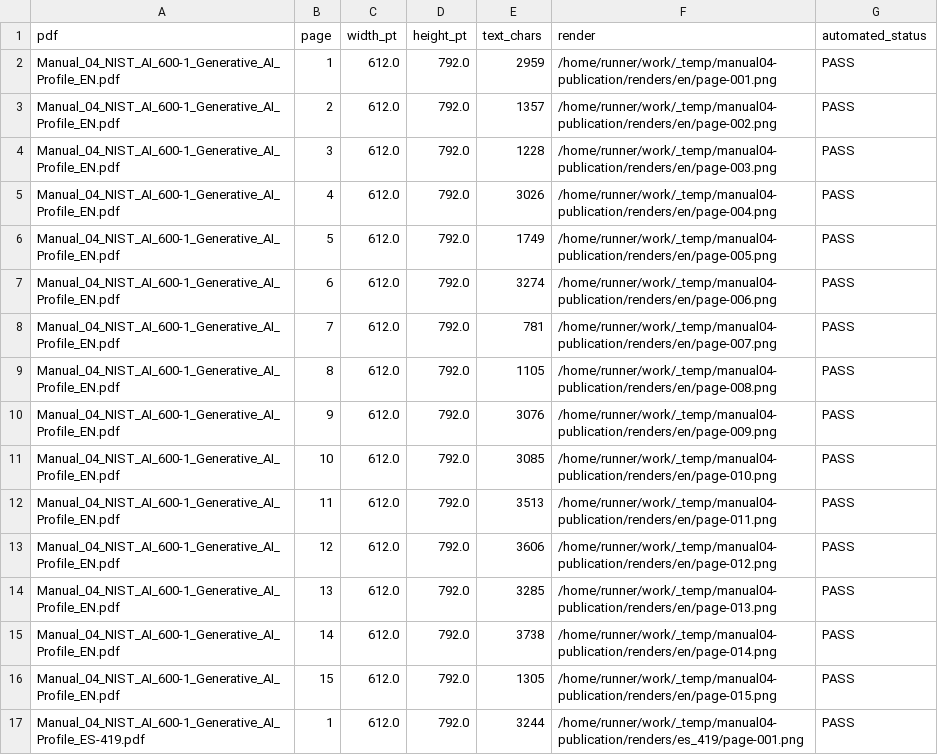
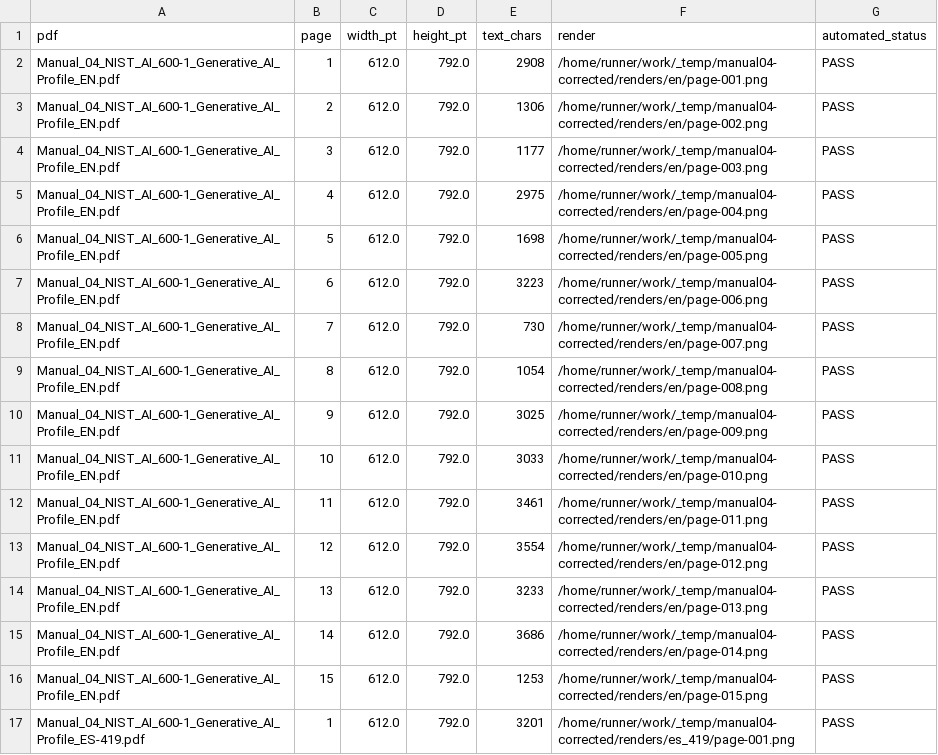
Before and after one commit to Chpmunk31456/GRC-Practical-Manuals, a CSV file: 01-foundations/NIST_AI_600-1_Generative_AI_Profile/publication/qa/MANUAL_04_PAGE_QA.csv, drawn as a sheet; only a part is shown; the diff covers the shown part only.

```diff
--- a/01-foundations/NIST_AI_600-1_Generative_AI_Profile/publication/qa/MANUAL_04_PAGE_QA.csv
+++ b/01-foundations/NIST_AI_600-1_Generative_AI_Profile/publication/qa/MANUAL_04_PAGE_QA.csv
@@ -1,17 +1,17 @@
 pdf,page,width_pt,height_pt,text_chars,render,automated_status
-Manual_04_NIST_AI_600-1_Generative_AI_Profile_EN.pdf,1,612.0,792.0,2959,/home/runner/work/_temp/manual04-publication/renders/en/page-001.png,PASS
-Manual_04_NIST_AI_600-1_Generative_AI_Profile_EN.pdf,2,612.0,792.0,1357,/home/runner/work/_temp/manual04-publication/renders/en/page-002.png,PASS
-Manual_04_NIST_AI_600-1_Generative_AI_Profile_EN.pdf,3,612.0,792.0,1228,/home/runner/work/_temp/manual04-publication/renders/en/page-003.png,PASS
-Manual_04_NIST_AI_600-1_Generative_AI_Profile_EN.pdf,4,612.0,792.0,3026,/home/runner/work/_temp/manual04-publication/renders/en/page-004.png,PASS
-Manual_04_NIST_AI_600-1_Generative_AI_Profile_EN.pdf,5,612.0,792.0,1749,/home/runner/work/_temp/manual04-publication/renders/en/page-005.png,PASS
-Manual_04_NIST_AI_600-1_Generative_AI_Profile_EN.pdf,6,612.0,792.0,3274,/home/runner/work/_temp/manual04-publication/renders/en/page-006.png,PASS
-Manual_04_NIST_AI_600-1_Generative_AI_Profile_EN.pdf,7,612.0,792.0,781,/home/runner/work/_temp/manual04-publication/renders/en/page-007.png,PASS
-Manual_04_NIST_AI_600-1_Generative_AI_Profile_EN.pdf,8,612.0,792.0,1105,/home/runner/work/_temp/manual04-publication/renders/en/page-008.png,PASS
-Manual_04_NIST_AI_600-1_Generative_AI_Profile_EN.pdf,9,612.0,792.0,3076,/home/runner/work/_temp/manual04-publication/renders/en/page-009.png,PASS
-Manual_04_NIST_AI_600-1_Generative_AI_Profile_EN.pdf,10,612.0,792.0,3085,/home/runner/work/_temp/manual04-publication/renders/en/page-010.png,PASS
-Manual_04_NIST_AI_600-1_Generative_AI_Profile_EN.pdf,11,612.0,792.0,3513,/home/runner/work/_temp/manual04-publication/renders/en/page-011.png,PASS
-Manual_04_NIST_AI_600-1_Generative_AI_Profile_EN.pdf,12,612.0,792.0,3606,/home/runner/work/_temp/manual04-publication/renders/en/page-012.png,PASS
-Manual_04_NIST_AI_600-1_Generative_AI_Profile_EN.pdf,13,612.0,792.0,3285,/home/runner/work/_temp/manual04-publication/renders/en/page-013.png,PASS
-Manual_04_NIST_AI_600-1_Generative_AI_Profile_EN.pdf,14,612.0,792.0,3738,/home/runner/work/_temp/manual04-publication/renders/en/page-014.png,PASS
-Manual_04_NIST_AI_600-1_Generative_AI_Profile_EN.pdf,15,612.0,792.0,1305,/home/runner/work/_temp/manual04-publication/renders/en/page-015.png,PASS
-Manual_04_NIST_AI_600-1_Generative_AI_Profile_ES-419.pdf,1,612.0,792.0,3244,/home/runner/work/_temp/manual04-publication/renders/es_419/page-001.png,PASS
+Manual_04_NIST_AI_600-1_Generative_AI_Profile_EN.pdf,1,612.0,792.0,2908,/home/runner/work/_temp/manual04-corrected/renders/en/page-001.png,PASS
+Manual_04_NIST_AI_600-1_Generative_AI_Profile_EN.pdf,2,612.0,792.0,1306,/home/runner/work/_temp/manual04-corrected/renders/en/page-002.png,PASS
+Manual_04_NIST_AI_600-1_Generative_AI_Profile_EN.pdf,3,612.0,792.0,1177,/home/runner/work/_temp/manual04-corrected/renders/en/page-003.png,PASS
+Manual_04_NIST_AI_600-1_Generative_AI_Profile_EN.pdf,4,612.0,792.0,2975,/home/runner/work/_temp/manual04-corrected/renders/en/page-004.png,PASS
+Manual_04_NIST_AI_600-1_Generative_AI_Profile_EN.pdf,5,612.0,792.0,1698,/home/runner/work/_temp/manual04-corrected/renders/en/page-005.png,PASS
+Manual_04_NIST_AI_600-1_Generative_AI_Profile_EN.pdf,6,612.0,792.0,3223,/home/runner/work/_temp/manual04-corrected/renders/en/page-006.png,PASS
+Manual_04_NIST_AI_600-1_Generative_AI_Profile_EN.pdf,7,612.0,792.0,730,/home/runner/work/_temp/manual04-corrected/renders/en/page-007.png,PASS
+Manual_04_NIST_AI_600-1_Generative_AI_Profile_EN.pdf,8,612.0,792.0,1054,/home/runner/work/_temp/manual04-corrected/renders/en/page-008.png,PASS
+Manual_04_NIST_AI_600-1_Generative_AI_Profile_EN.pdf,9,612.0,792.0,3025,/home/runner/work/_temp/manual04-corrected/renders/en/page-009.png,PASS
+Manual_04_NIST_AI_600-1_Generative_AI_Profile_EN.pdf,10,612.0,792.0,3033,/home/runner/work/_temp/manual04-corrected/renders/en/page-010.png,PASS
+Manual_04_NIST_AI_600-1_Generative_AI_Profile_EN.pdf,11,612.0,792.0,3461,/home/runner/work/_temp/manual04-corrected/renders/en/page-011.png,PASS
+Manual_04_NIST_AI_600-1_Generative_AI_Profile_EN.pdf,12,612.0,792.0,3554,/home/runner/work/_temp/manual04-corrected/renders/en/page-012.png,PASS
+Manual_04_NIST_AI_600-1_Generative_AI_Profile_EN.pdf,13,612.0,792.0,3233,/home/runner/work/_temp/manual04-corrected/renders/en/page-013.png,PASS
+Manual_04_NIST_AI_600-1_Generative_AI_Profile_EN.pdf,14,612.0,792.0,3686,/home/runner/work/_temp/manual04-corrected/renders/en/page-014.png,PASS
+Manual_04_NIST_AI_600-1_Generative_AI_Profile_EN.pdf,15,612.0,792.0,1253,/home/runner/work/_temp/manual04-corrected/renders/en/page-015.png,PASS
+Manual_04_NIST_AI_600-1_Generative_AI_Profile_ES-419.pdf,1,612.0,792.0,3201,/home/runner/work/_temp/manual04-corrected/renders/es_419/page-001.png,PASS
```
Also changed, not shown: 58 edited cells elsewhere in this file, 9 other files.
